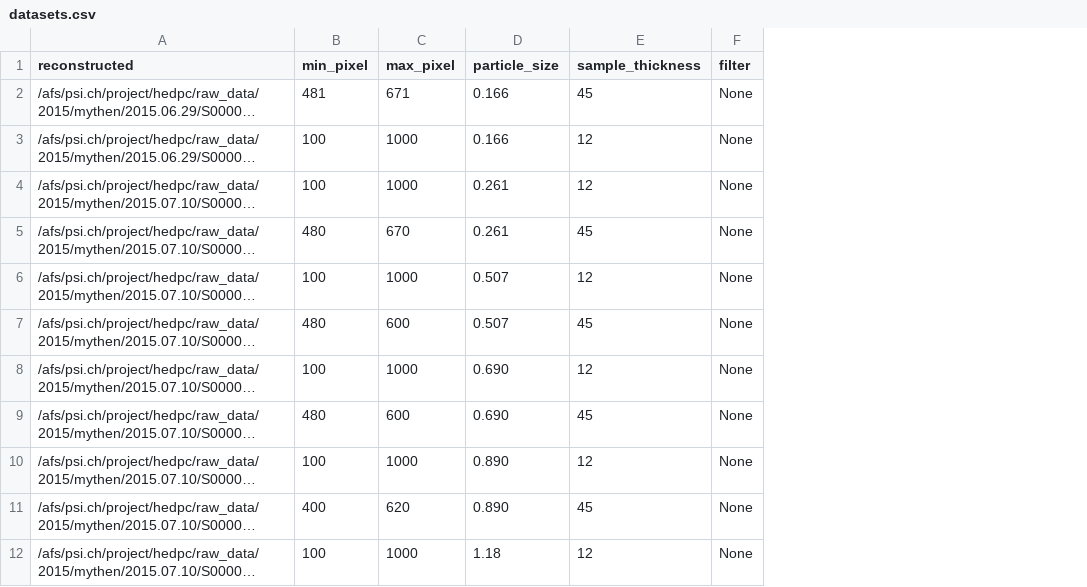
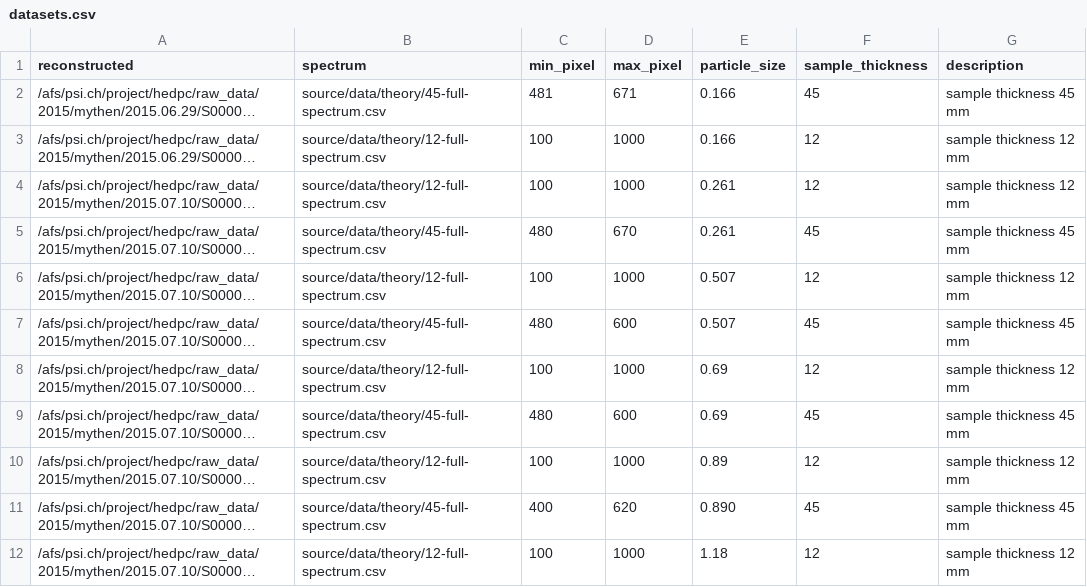
Before and after one commit to Enucatl/microspheres, a CSV file: source/data/datasets.csv, drawn as a sheet; only a part is shown; long unchanged cells end in …; removed rows and columns are numbered as before the commit, all else as after; the diff names each change by its address in the sheet, - before the commit and + after, or states it on an @@ line.

```diff
--- a/source/data/datasets.csv
+++ b/source/data/datasets.csv
+column B (spectrum), rows 2-12: source/data/theory/45-full-spectrum.csv | source/data/theory/12-full-spectrum.csv | source/data/theory/12-full-spectrum.csv | source/data/theory/45-full-spectrum.csv | source/data/theory/12-full-spectrum.csv | source/data/theory/45-full-spectrum.csv | source/data/theory/12-full-spectrum.csv | source/data/theory/45-full-spectrum.csv | source/data/theory/12-full-spectrum.csv | source/data/theory/45-full-spectrum.csv | source/data/theory/12-full-spectrum.csv
-column F (filter), rows 2-12: all None
+column G (description), rows 2-12: sample thickness 45 mm | sample thickness 12 mm | sample thickness 12 mm | sample thickness 45 mm | sample thickness 12 mm | sample thickness 45 mm | sample thickness 12 mm | sample thickness 45 mm | sample thickness 12 mm | sample thickness 45 mm | sample thickness 12 mm
-E8:E9 (particle_size): 0.690
+E8:E9 (particle_size): 0.69
-E10 (particle_size): 0.890
+E10 (particle_size): 0.89
```
Also changed, not shown: data/build_summary.csv, 11 other files.
